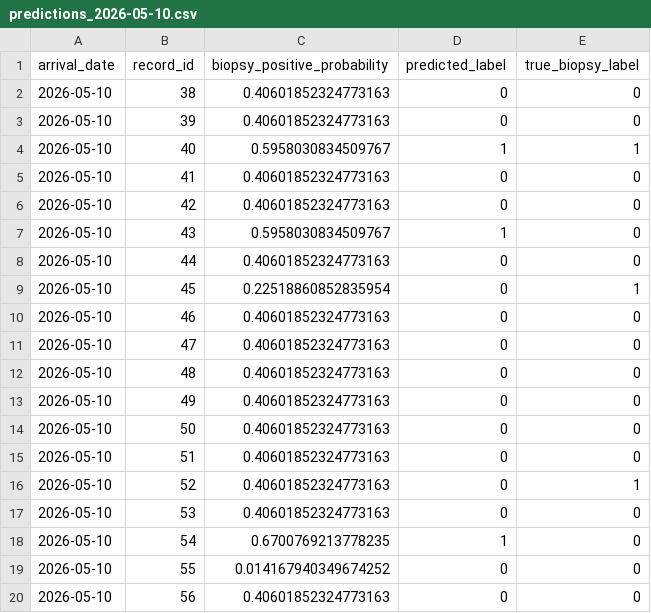
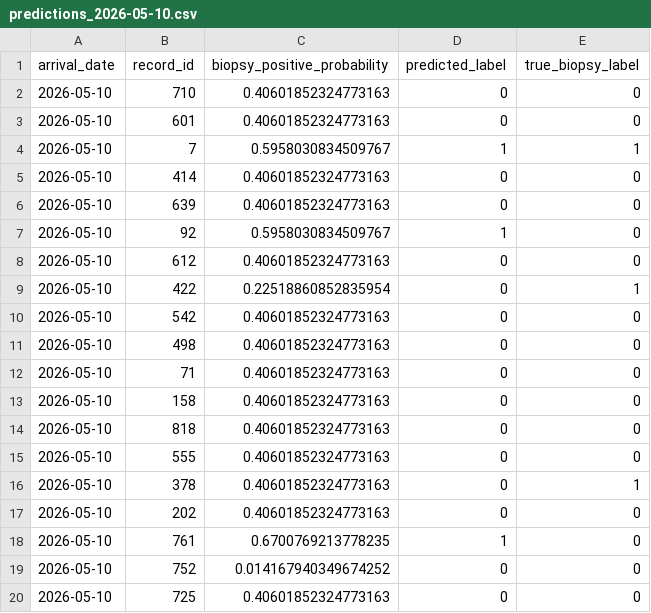
Before and after one commit to Meihui-Zhu/cervical-cancer-mlops-pipeline, a CSV file: data/predictions/predictions_2026-05-10.csv, drawn as a sheet.

```diff
--- a/data/predictions/predictions_2026-05-10.csv
+++ b/data/predictions/predictions_2026-05-10.csv
@@ -1,20 +1,20 @@
 arrival_date,record_id,biopsy_positive_probability,predicted_label,true_biopsy_label
-2026-05-10,38,0.40601852324773163,0,0
-2026-05-10,39,0.40601852324773163,0,0
-2026-05-10,40,0.5958030834509767,1,1
-2026-05-10,41,0.40601852324773163,0,0
-2026-05-10,42,0.40601852324773163,0,0
-2026-05-10,43,0.5958030834509767,1,0
-2026-05-10,44,0.40601852324773163,0,0
-2026-05-10,45,0.22518860852835954,0,1
-2026-05-10,46,0.40601852324773163,0,0
-2026-05-10,47,0.40601852324773163,0,0
-2026-05-10,48,0.40601852324773163,0,0
-2026-05-10,49,0.40601852324773163,0,0
-2026-05-10,50,0.40601852324773163,0,0
-2026-05-10,51,0.40601852324773163,0,0
-2026-05-10,52,0.40601852324773163,0,1
-2026-05-10,53,0.40601852324773163,0,0
-2026-05-10,54,0.6700769213778235,1,0
-2026-05-10,55,0.014167940349674252,0,0
-2026-05-10,56,0.40601852324773163,0,0
+2026-05-10,710,0.40601852324773163,0,0
+2026-05-10,601,0.40601852324773163,0,0
+2026-05-10,7,0.5958030834509767,1,1
+2026-05-10,414,0.40601852324773163,0,0
+2026-05-10,639,0.40601852324773163,0,0
+2026-05-10,92,0.5958030834509767,1,0
+2026-05-10,612,0.40601852324773163,0,0
+2026-05-10,422,0.22518860852835954,0,1
+2026-05-10,542,0.40601852324773163,0,0
+2026-05-10,498,0.40601852324773163,0,0
+2026-05-10,71,0.40601852324773163,0,0
+2026-05-10,158,0.40601852324773163,0,0
+2026-05-10,818,0.40601852324773163,0,0
+2026-05-10,555,0.40601852324773163,0,0
+2026-05-10,378,0.40601852324773163,0,1
+2026-05-10,202,0.40601852324773163,0,0
+2026-05-10,761,0.6700769213778235,1,0
+2026-05-10,752,0.014167940349674252,0,0
+2026-05-10,725,0.40601852324773163,0,0
```
Also changed, not shown: data/predictions/predictions_2026-05-08.csv, data/predictions/predictions_2026-05-09.csv, 19 other files.
